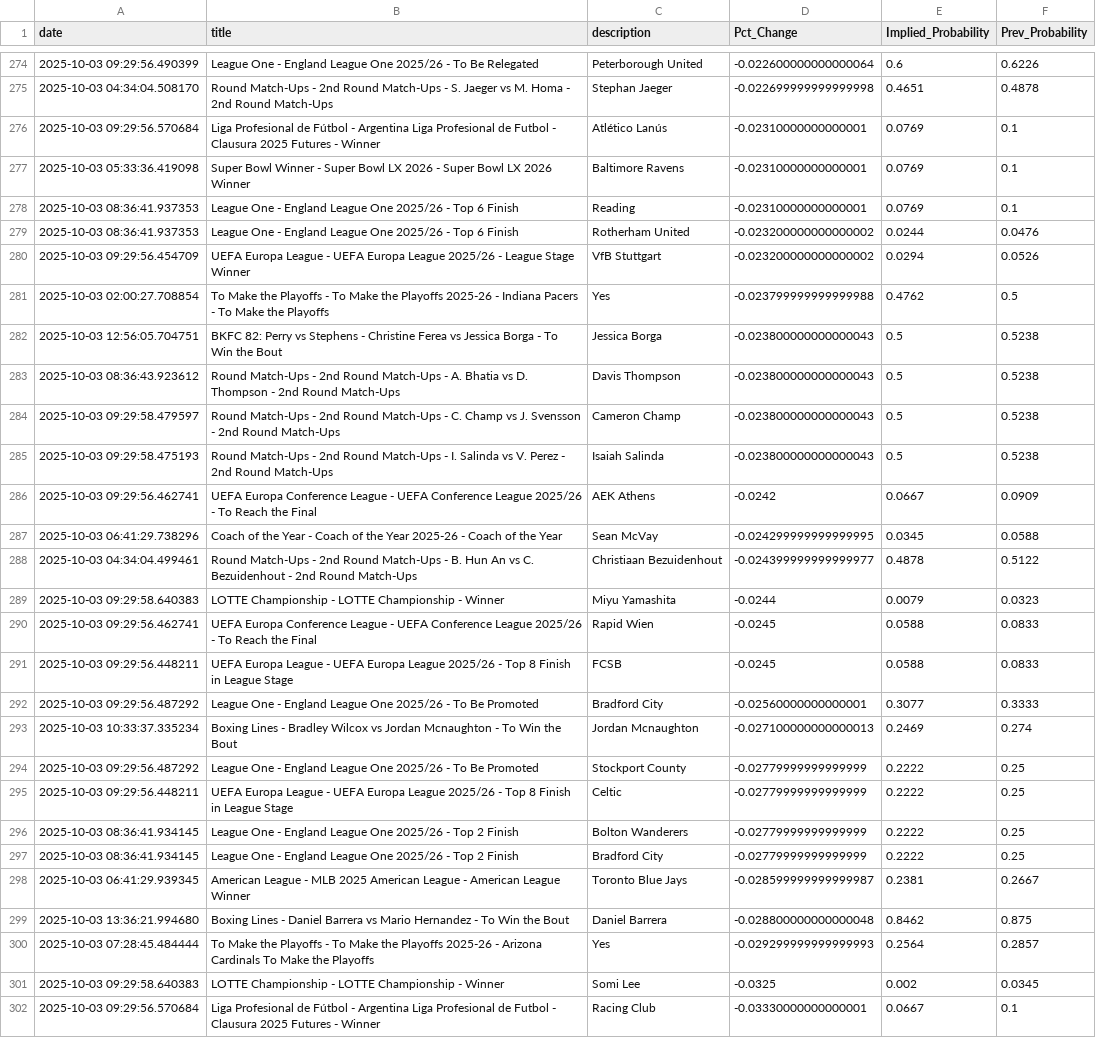
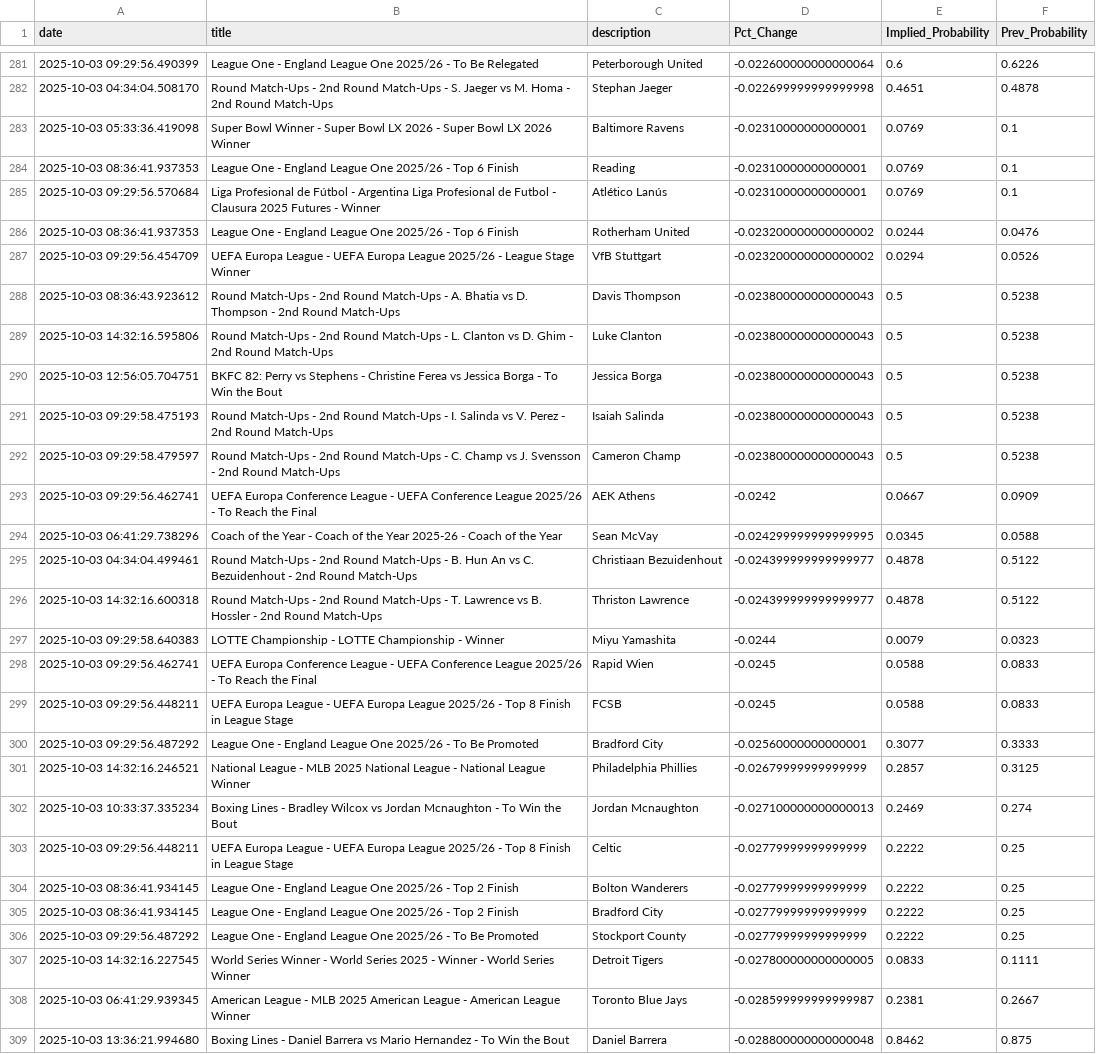
Before and after one commit to aaroncolesmith/bovada_data_1001, a CSV file: data/bovada_scatter.csv, drawn as a sheet; only a part is shown, gaps mark what is left out; the shorter side is filled out with more unchanged rows; the diff covers the shown part only.

Commit message:
Update data

```diff
--- a/data/bovada_scatter.csv
+++ b/data/bovada_scatter.csv
@@ -275,12 +282,12 @@ date,title,description,Pct_Change,Implied_Probability,Prev_Probability
 2025-10-03 04:34:04.508170,Round Match-Ups - 2nd Round Match-Ups - S. Jaeger vs M. Homa - 2nd Round Match-Ups,Stephan Jaeger,-0.022699999999999998,0.4651,0.4878
-2025-10-03 09:29:56.570684,Liga Profesional de Fútbol - Argentina Liga Profesional de Futbol - Clausura 2025 Futures - Winner,Atlético Lanús,-0.02310000000000001,0.0769,0.1
 2025-10-03 05:33:36.419098,Super Bowl Winner - Super Bowl LX 2026 - Super Bowl LX 2026 Winner,Baltimore Ravens,-0.02310000000000001,0.0769,0.1
 2025-10-03 08:36:41.937353,League One - England League One 2025/26 - Top 6 Finish,Reading,-0.02310000000000001,0.0769,0.1
+2025-10-03 09:29:56.570684,Liga Profesional de Fútbol - Argentina Liga Profesional de Futbol - Clausura 2025 Futures - Winner,Atlético Lanús,-0.02310000000000001,0.0769,0.1
 2025-10-03 08:36:41.937353,League One - England League One 2025/26 - Top 6 Finish,Rotherham United,-0.023200000000000002,0.0244,0.0476
 2025-10-03 09:29:56.454709,UEFA Europa League - UEFA Europa League 2025/26 - League Stage Winner,VfB Stuttgart,-0.023200000000000002,0.0294,0.0526
-2025-10-03 02:00:27.708854,To Make the Playoffs - To Make the Playoffs 2025-26 - Indiana Pacers - To Make the Playoffs,Yes,-0.023799999999999988,0.4762,0.5
+2025-10-03 08:36:43.923612,Round Match-Ups - 2nd Round Match-Ups - A. Bhatia vs D. Thompson - 2nd Round Match-Ups,Davis Thompson,-0.023800000000000043,0.5,0.5238
+2025-10-03 14:32:16.595806,Round Match-Ups - 2nd Round Match-Ups - L. Clanton vs D. Ghim - 2nd Round Match-Ups,Luke Clanton,-0.023800000000000043,0.5,0.5238
 2025-10-03 12:56:05.704751,BKFC 82: Perry vs Stephens - Christine Ferea vs Jessica Borga - To Win the Bout,Jessica Borga,-0.023800000000000043,0.5,0.5238
-2025-10-03 08:36:43.923612,Round Match-Ups - 2nd Round Match-Ups - A. Bhatia vs D. Thompson - 2nd Round Match-Ups,Davis Thompson,-0.023800000000000043,0.5,0.5238
+2025-10-03 09:29:58.475193,Round Match-Ups - 2nd Round Match-Ups - I. Salinda vs V. Perez - 2nd Round Match-Ups,Isaiah Salinda,-0.023800000000000043,0.5,0.5238
 2025-10-03 09:29:58.479597,Round Match-Ups - 2nd Round Match-Ups - C. Champ vs J. Svensson - 2nd Round Match-Ups,Cameron Champ,-0.023800000000000043,0.5,0.5238
-2025-10-03 09:29:58.475193,Round Match-Ups - 2nd Round Match-Ups - I. Salinda vs V. Perez - 2nd Round Match-Ups,Isaiah Salinda,-0.023800000000000043,0.5,0.5238
 2025-10-03 09:29:56.462741,UEFA Europa Conference League - UEFA Conference League 2025/26 - To Reach the Final,AEK Athens,-0.0242,0.0667,0.0909
@@ -288,2 +295,3 @@ date,title,description,Pct_Change,Implied_Probability,Prev_Probability
 2025-10-03 04:34:04.499461,Round Match-Ups - 2nd Round Match-Ups - B. Hun An vs C. Bezuidenhout - 2nd Round Match-Ups,Christiaan Bezuidenhout,-0.024399999999999977,0.4878,0.5122
+2025-10-03 14:32:16.600318,Round Match-Ups - 2nd Round Match-Ups - T. Lawrence vs B. Hossler - 2nd Round Match-Ups,Thriston Lawrence,-0.024399999999999977,0.4878,0.5122
 2025-10-03 09:29:58.640383,LOTTE Championship - LOTTE Championship - Winner,Miyu Yamashita,-0.0244,0.0079,0.0323
@@ -292,4 +300,4 @@ date,title,description,Pct_Change,Implied_Probability,Prev_Probability
 2025-10-03 09:29:56.487292,League One - England League One 2025/26 - To Be Promoted,Bradford City,-0.02560000000000001,0.3077,0.3333
+2025-10-03 14:32:16.246521,National League - MLB 2025 National League - National League Winner,Philadelphia Phillies,-0.02679999999999999,0.2857,0.3125
 2025-10-03 10:33:37.335234,Boxing Lines - Bradley Wilcox vs Jordan Mcnaughton - To Win the Bout,Jordan Mcnaughton,-0.027100000000000013,0.2469,0.274
-2025-10-03 09:29:56.487292,League One - England League One 2025/26 - To Be Promoted,Stockport County,-0.02779999999999999,0.2222,0.25
 2025-10-03 09:29:56.448211,UEFA Europa League - UEFA Europa League 2025/26 - Top 8 Finish in League Stage,Celtic,-0.02779999999999999,0.2222,0.25
@@ -297,2 +305,4 @@ date,title,description,Pct_Change,Implied_Probability,Prev_Probability
 2025-10-03 08:36:41.934145,League One - England League One 2025/26 - Top 2 Finish,Bradford City,-0.02779999999999999,0.2222,0.25
+2025-10-03 09:29:56.487292,League One - England League One 2025/26 - To Be Promoted,Stockport County,-0.02779999999999999,0.2222,0.25
+2025-10-03 14:32:16.227545,World Series Winner - World Series 2025 - Winner - World Series Winner,Detroit Tigers,-0.027800000000000005,0.0833,0.1111
 2025-10-03 06:41:29.939345,American League - MLB 2025 American League - American League Winner,Toronto Blue Jays,-0.028599999999999987,0.2381,0.2667
```
Also changed, not shown: 8 added rows, 1 removed row, 29 moved rows and 6 edited cells elsewhere in this file, 1 other file.
